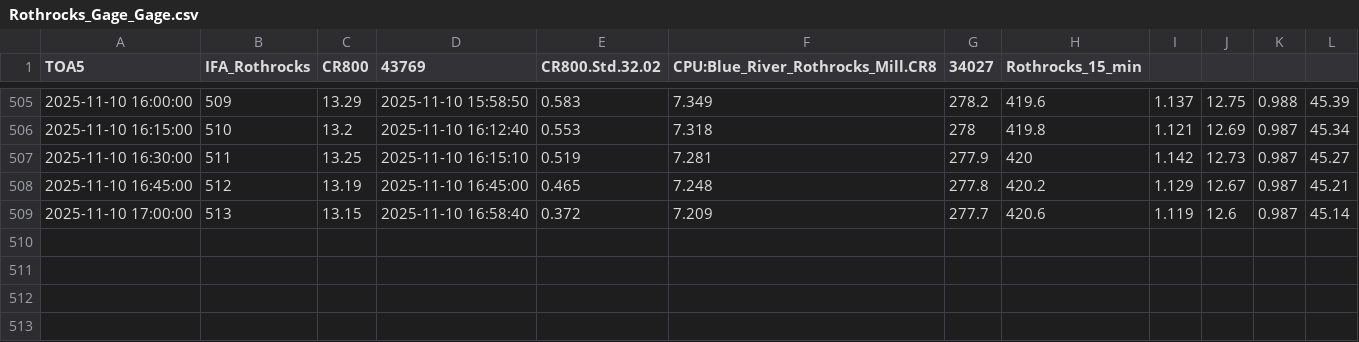
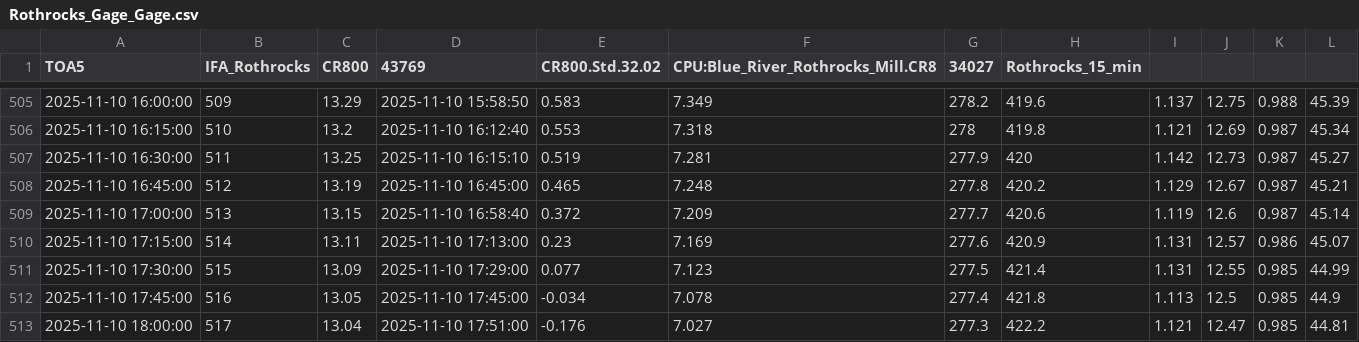
Before and after one commit to hfmanifold/Blue_River_Gages_ECI, a CSV file: data/Rothrocks_Gage_Gage.csv, drawn as a sheet; only a part is shown, gaps mark what is left out.

```diff
--- a/data/Rothrocks_Gage_Gage.csv
+++ b/data/Rothrocks_Gage_Gage.csv
@@ -509 +509,5 @@
 "2025-11-10 17:00:00",513,13.15,"2025-11-10 16:58:40",0.372,7.209,277.7,420.6,1.119,12.6,0.987,45.14
+"2025-11-10 17:15:00",514,13.11,"2025-11-10 17:13:00",0.23,7.169,277.6,420.9,1.131,12.57,0.986,45.07
+"2025-11-10 17:30:00",515,13.09,"2025-11-10 17:29:00",0.077,7.123,277.5,421.4,1.131,12.55,0.985,44.99
+"2025-11-10 17:45:00",516,13.05,"2025-11-10 17:45:00",-0.034,7.078,277.4,421.8,1.113,12.5,0.985,44.9
+"2025-11-10 18:00:00",517,13.04,"2025-11-10 17:51:00",-0.176,7.027,277.3,422.2,1.121,12.47,0.985,44.81
```
Also changed, not shown: data/Wyandotte_Lake_Gage.csv, 5 other files.
